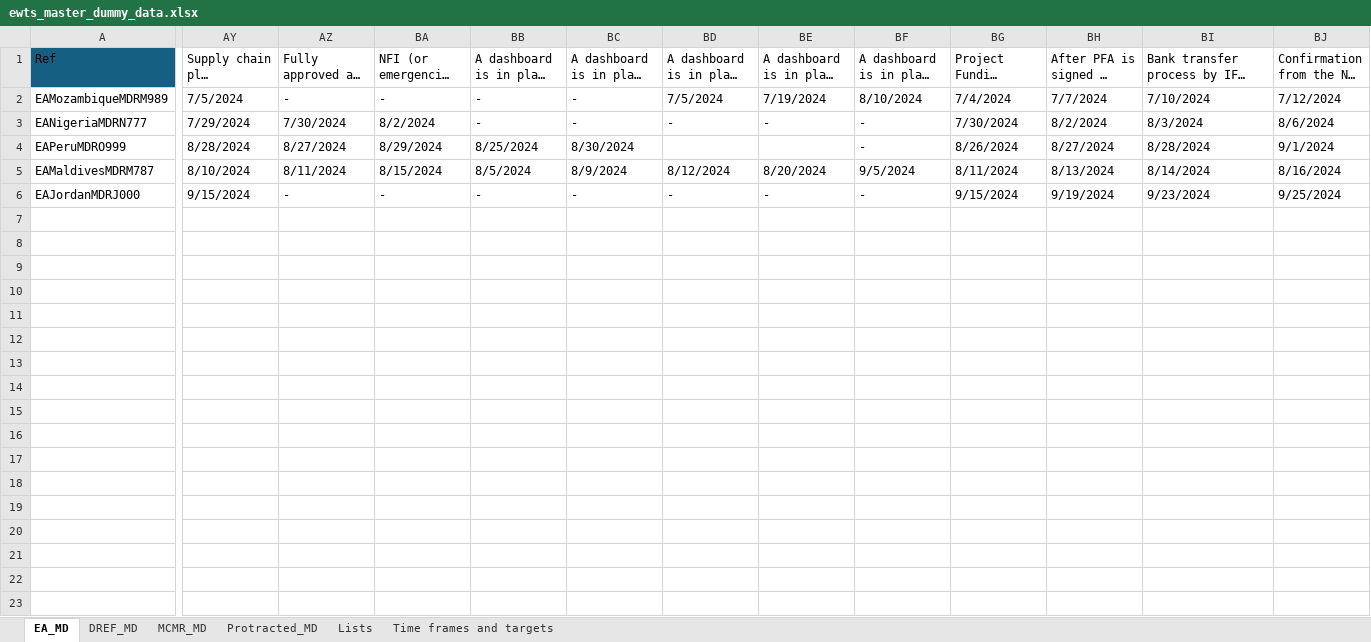
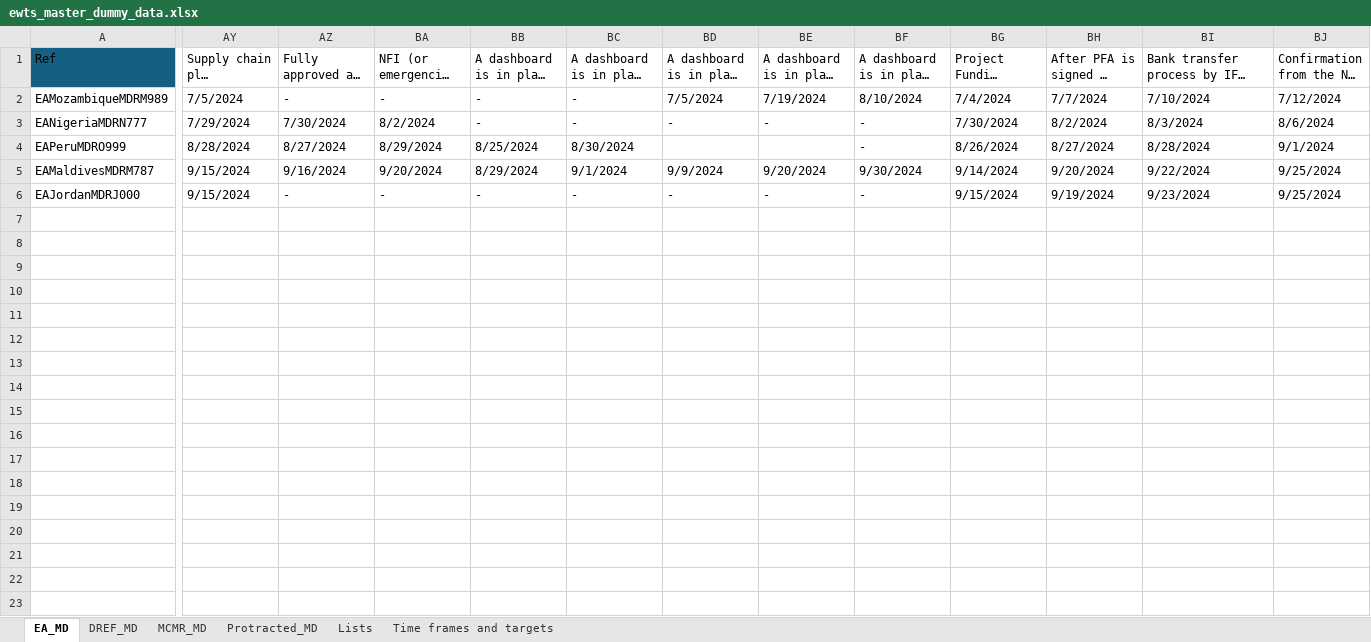
Before and after one commit to TKartist/Dashlivery, an Excel workbook: dummy_data/ewts_master_dummy_data.xlsx, sheet EA_MD, drawn as a sheet; only a part is shown, gaps mark what is left out; long unchanged cells end in …; values as stored, in another font and other column widths than the file's, no borders; table styles not drawn; rows hold the shown columns only; the diff covers the shown part only; the diff names each change by its address in the sheet, - before the commit and + after, or states it on an @@ line.

```diff
--- a/dummy_data/ewts_master_dummy_data.xlsx (sheet EA_MD)
+++ b/dummy_data/ewts_master_dummy_data.xlsx (sheet EA_MD)
-AY5: 8/10/2024
+AY5: 9/15/2024
-AZ5: 8/11/2024
+AZ5: 9/16/2024
-BA5: 8/15/2024
+BA5: 9/20/2024
-BB5: 8/5/2024
+BB5: 8/29/2024
-BC5: 8/9/2024
+BC5: 9/1/2024
-BD5: 8/12/2024
+BD5: 9/9/2024
-BE5: 8/20/2024
+BE5: 9/20/2024
-BF5: 9/5/2024
+BF5: 9/30/2024
-BG5: 8/11/2024
+BG5: 9/14/2024
-BH5: 8/13/2024
+BH5: 9/20/2024
-BI5: 8/14/2024
+BI5: 9/22/2024
-BJ5: 8/16/2024
+BJ5: 9/25/2024
+row 7: (empty)
+row 8: (empty)
+row 9: (empty)
+row 10: (empty)
+row 11: (empty)
+row 12: (empty)
+row 13: (empty)
+row 14: (empty)
+row 15: (empty)
+row 16: (empty)
+row 17: (empty)
+row 18: (empty)
+row 19: (empty)
+row 20: (empty)
+row 21: (empty)
+row 22: (empty)
+row 23: (empty)
```
Also changed, not shown: 13 added rows elsewhere in this sheet, sheet DREF_MD, power_bi_input/input.xlsx, 39 other files.
